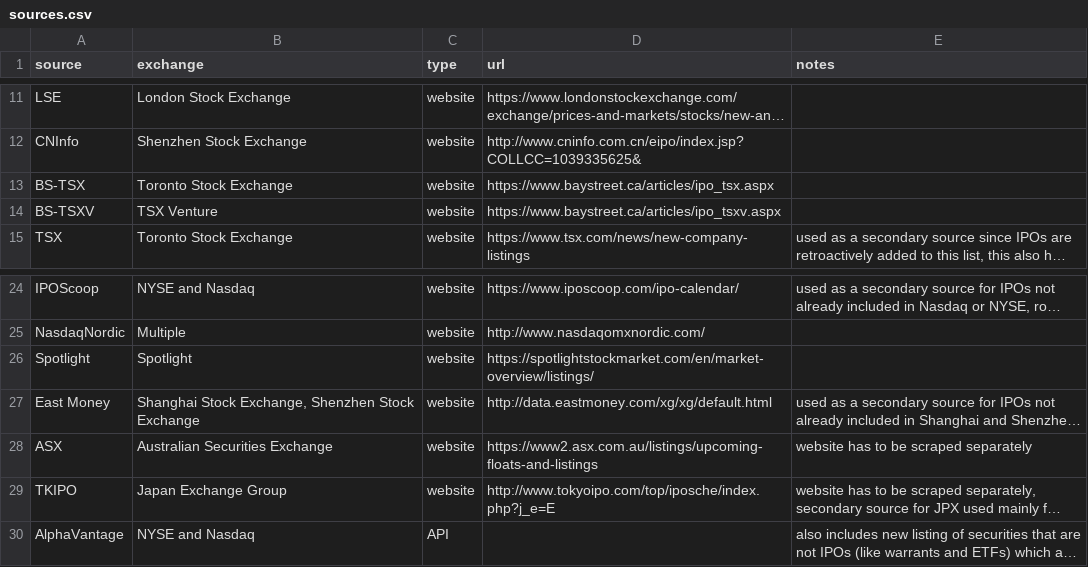
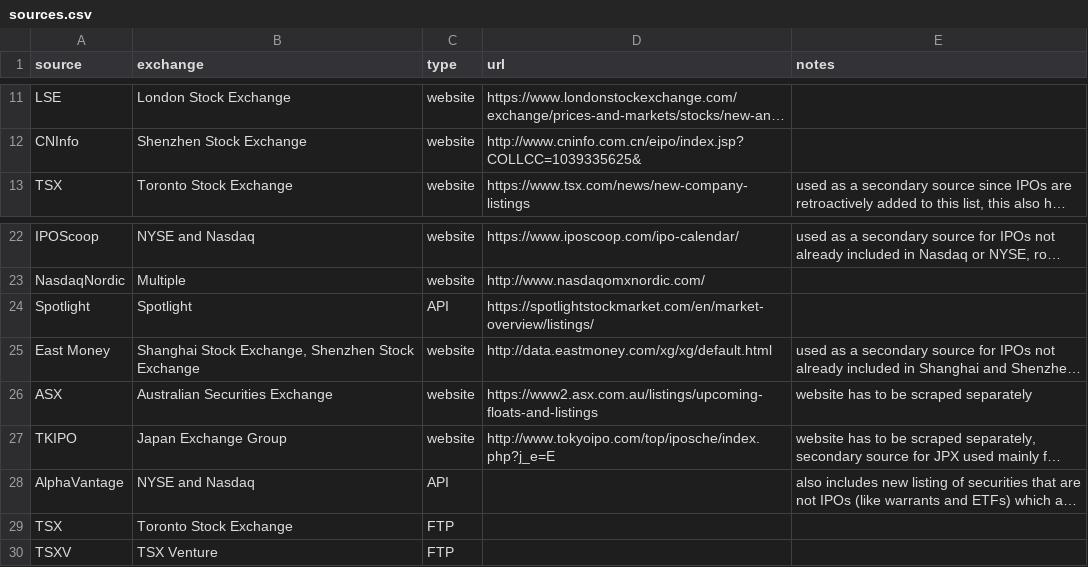
Before and after one commit to lcirvine/ipo_monitoring, a CSV file: resources/sources.csv, drawn as a sheet; only a part is shown, gaps mark what is left out; long unchanged cells end in …; removed rows and columns are numbered as before the commit, all else as after; the diff names each change by its address in the sheet, - before the commit and + after, or states it on an @@ line.

Commit message:
Update sources.csv

```diff
--- a/resources/sources.csv
+++ b/resources/sources.csv
-row 13: BS-TSX | Toronto Stock Exchange | website | https://www.baystreet.ca/articles/ipo_tsx.aspx
-row 14: BS-TSXV | TSX Venture | website | https://www.baystreet.ca/articles/ipo_tsxv.aspx
-C24 (type): website
+C24 (type): API
+row 29: TSX | Toronto Stock Exchange | FTP
+row 30: TSXV | TSX Venture | FTP
```
